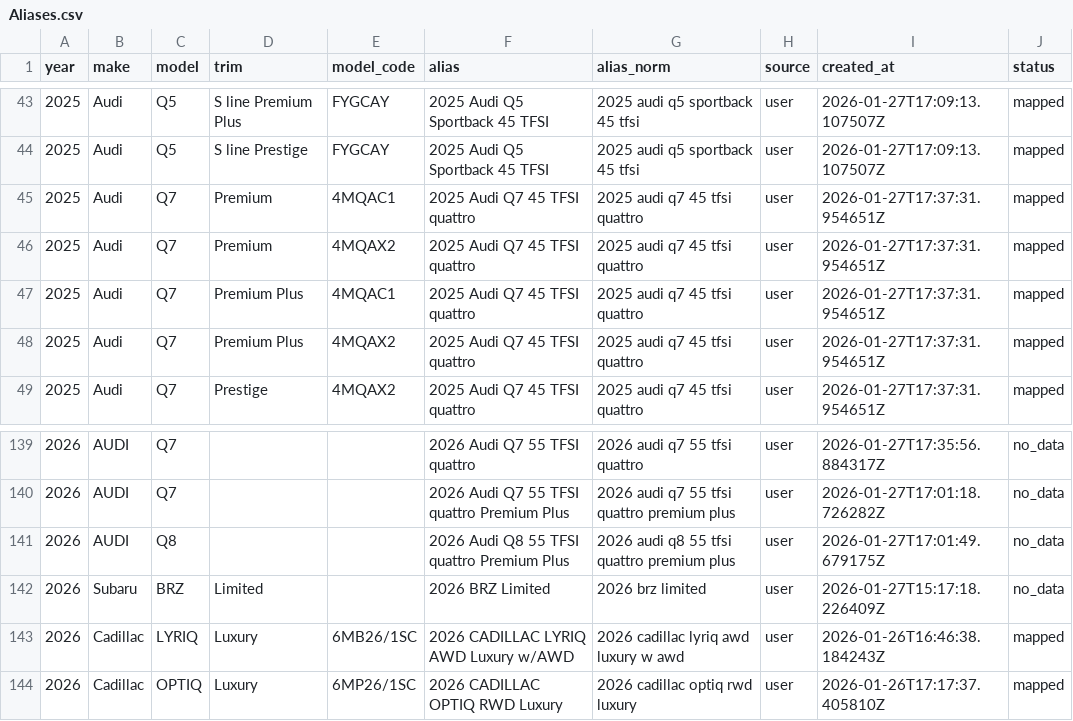
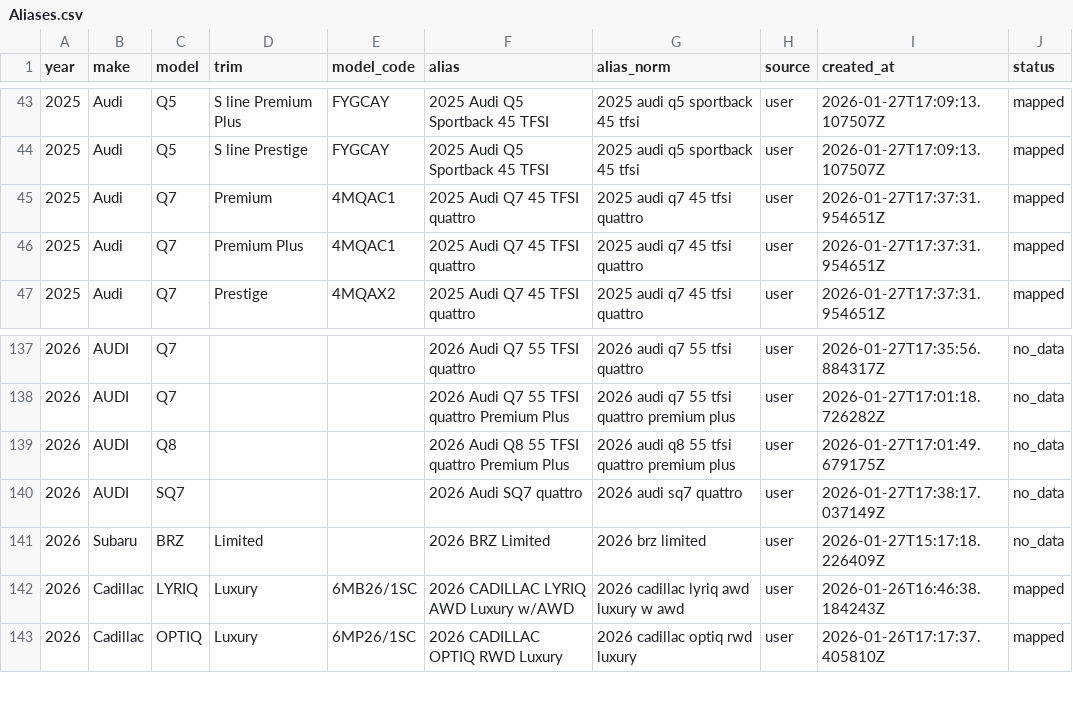
Before and after one commit to klb-text/map, a CSV file: Aliases.csv, drawn as a sheet; only a part is shown, gaps mark what is left out; removed rows and columns are numbered as before the commit, all else as after; the diff names each change by its address in the sheet, - before the commit and + after, or states it on an @@ line.

Commit message:
chore(mappings): upsert 1 row(s) via AFF UI - 1769535497.3888373

```diff
--- a/Aliases.csv
+++ b/Aliases.csv
-row 46: 2025 | Audi | Q7 | Premium | 4MQAX2 | 2025 Audi Q7 45 TFSI quattro | 2025 audi q7 45 tfsi quattro | user | 2026-01-27T17:37:31.954651Z | mapped
-row 48: 2025 | Audi | Q7 | Premium Plus | 4MQAX2 | 2025 Audi Q7 45 TFSI quattro | 2025 audi q7 45 tfsi quattro | user | 2026-01-27T17:37:31.954651Z | mapped
+row 140: 2026 | AUDI | SQ7 |  |  | 2026 Audi SQ7 quattro | 2026 audi sq7 quattro | user | 2026-01-27T17:38:17.037149Z | no_data
```
